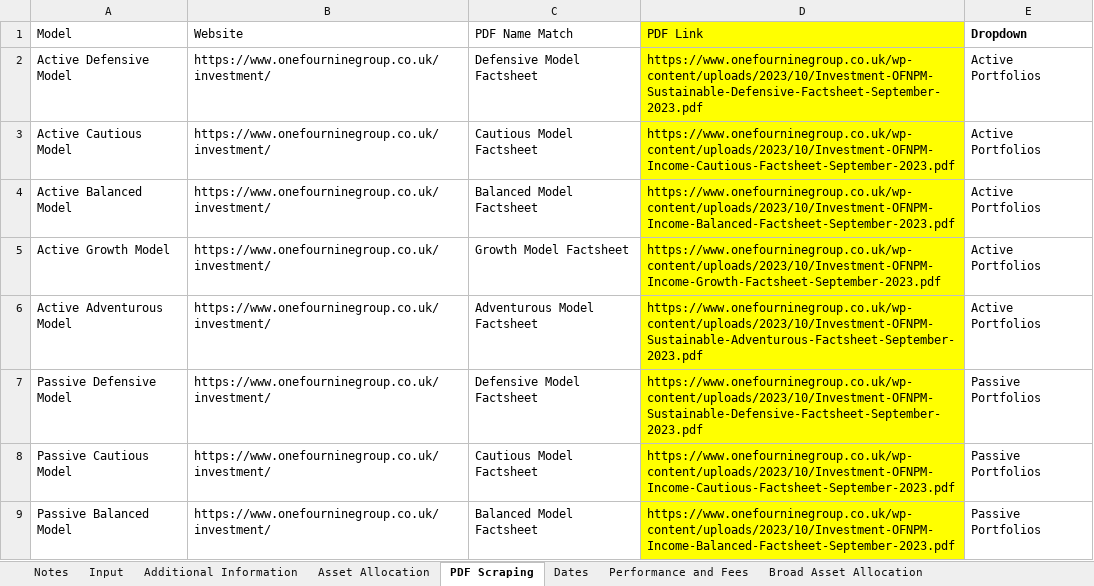
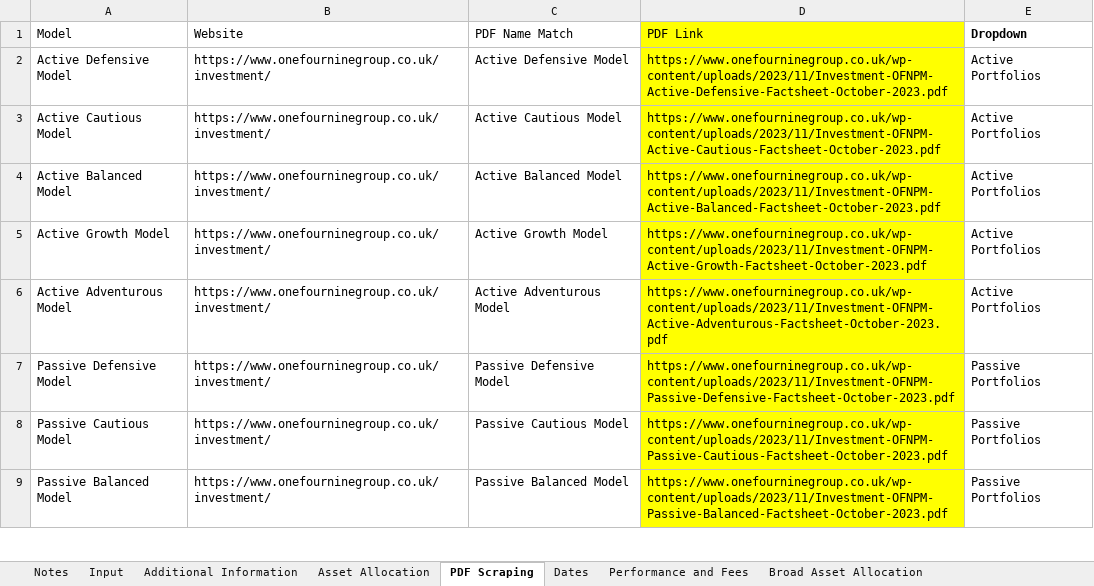
Before and after one commit to PashaBiker/pdf_scraping, an Excel workbook: 19_milestone/One Four Nine Group/One Four Nine Group.xlsm, sheet PDF Scraping, drawn as a sheet; only a part is shown; values as stored, in another font and other column widths than the file's, no borders; the diff covers the shown part only; the diff names each change by its address in the sheet, - before the commit and + after, or states it on an @@ line.

```diff
--- a/19_milestone/One Four Nine Group/One Four Nine Group.xlsm (sheet PDF Scraping)
+++ b/19_milestone/One Four Nine Group/One Four Nine Group.xlsm (sheet PDF Scraping)
-C2 (PDF Name Match): Defensive Model Factsheet
+C2 (PDF Name Match): Active Defensive Model
-D2 (PDF Link): https://www.onefourninegroup.co.uk/wp-content/uploads/2023/10/Investment-OFNPM-Sustainable-Defensive-Factsheet-September-2023.pdf
+D2 (PDF Link): https://www.onefourninegroup.co.uk/wp-content/uploads/2023/11/Investment-OFNPM-Active-Defensive-Factsheet-October-2023.pdf
-C3 (PDF Name Match): Cautious Model Factsheet
+C3 (PDF Name Match): Active Cautious Model
-D3 (PDF Link): https://www.onefourninegroup.co.uk/wp-content/uploads/2023/10/Investment-OFNPM-Income-Cautious-Factsheet-September-2023.pdf
+D3 (PDF Link): https://www.onefourninegroup.co.uk/wp-content/uploads/2023/11/Investment-OFNPM-Active-Cautious-Factsheet-October-2023.pdf
-C4 (PDF Name Match): Balanced Model Factsheet
+C4 (PDF Name Match): Active Balanced Model
-D4 (PDF Link): https://www.onefourninegroup.co.uk/wp-content/uploads/2023/10/Investment-OFNPM-Income-Balanced-Factsheet-September-2023.pdf
+D4 (PDF Link): https://www.onefourninegroup.co.uk/wp-content/uploads/2023/11/Investment-OFNPM-Active-Balanced-Factsheet-October-2023.pdf
-C5 (PDF Name Match): Growth Model Factsheet
+C5 (PDF Name Match): Active Growth Model
-D5 (PDF Link): https://www.onefourninegroup.co.uk/wp-content/uploads/2023/10/Investment-OFNPM-Income-Growth-Factsheet-September-2023.pdf
+D5 (PDF Link): https://www.onefourninegroup.co.uk/wp-content/uploads/2023/11/Investment-OFNPM-Active-Growth-Factsheet-October-2023.pdf
-C6 (PDF Name Match): Adventurous Model Factsheet
+C6 (PDF Name Match): Active Adventurous Model
-D6 (PDF Link): https://www.onefourninegroup.co.uk/wp-content/uploads/2023/10/Investment-OFNPM-Sustainable-Adventurous-Factsheet-September-2023.pdf
+D6 (PDF Link): https://www.onefourninegroup.co.uk/wp-content/uploads/2023/11/Investment-OFNPM-Active-Adventurous-Factsheet-October-2023.pdf
-C7 (PDF Name Match): Defensive Model Factsheet
+C7 (PDF Name Match): Passive Defensive Model
-D7 (PDF Link): https://www.onefourninegroup.co.uk/wp-content/uploads/2023/10/Investment-OFNPM-Sustainable-Defensive-Factsheet-September-2023.pdf
+D7 (PDF Link): https://www.onefourninegroup.co.uk/wp-content/uploads/2023/11/Investment-OFNPM-Passive-Defensive-Factsheet-October-2023.pdf
-C8 (PDF Name Match): Cautious Model Factsheet
+C8 (PDF Name Match): Passive Cautious Model
-D8 (PDF Link): https://www.onefourninegroup.co.uk/wp-content/uploads/2023/10/Investment-OFNPM-Income-Cautious-Factsheet-September-2023.pdf
+D8 (PDF Link): https://www.onefourninegroup.co.uk/wp-content/uploads/2023/11/Investment-OFNPM-Passive-Cautious-Factsheet-October-2023.pdf
-C9 (PDF Name Match): Balanced Model Factsheet
+C9 (PDF Name Match): Passive Balanced Model
-D9 (PDF Link): https://www.onefourninegroup.co.uk/wp-content/uploads/2023/10/Investment-OFNPM-Income-Balanced-Factsheet-September-2023.pdf
+D9 (PDF Link): https://www.onefourninegroup.co.uk/wp-content/uploads/2023/11/Investment-OFNPM-Passive-Balanced-Factsheet-October-2023.pdf
```
Also changed, not shown: 20 edited cells elsewhere in this sheet, sheet Asset Allocation, sheet Equity Regional Allocation, sheet Broad Asset Allocation, sheet Additional Information, sheet Performance and Fees, sheet Input, 1 more sheet, 10_milestone/GAM.xlsm, 12_milestone/Titan Asset Management/Titan Asset Management.xlsm, 55 other files.
